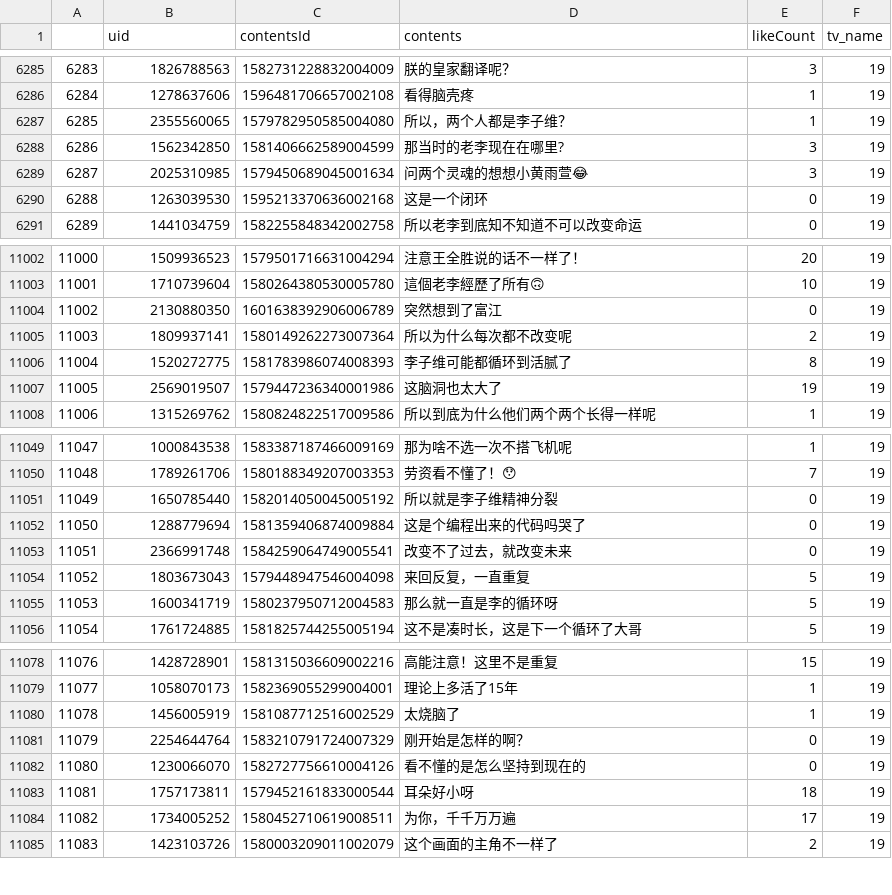
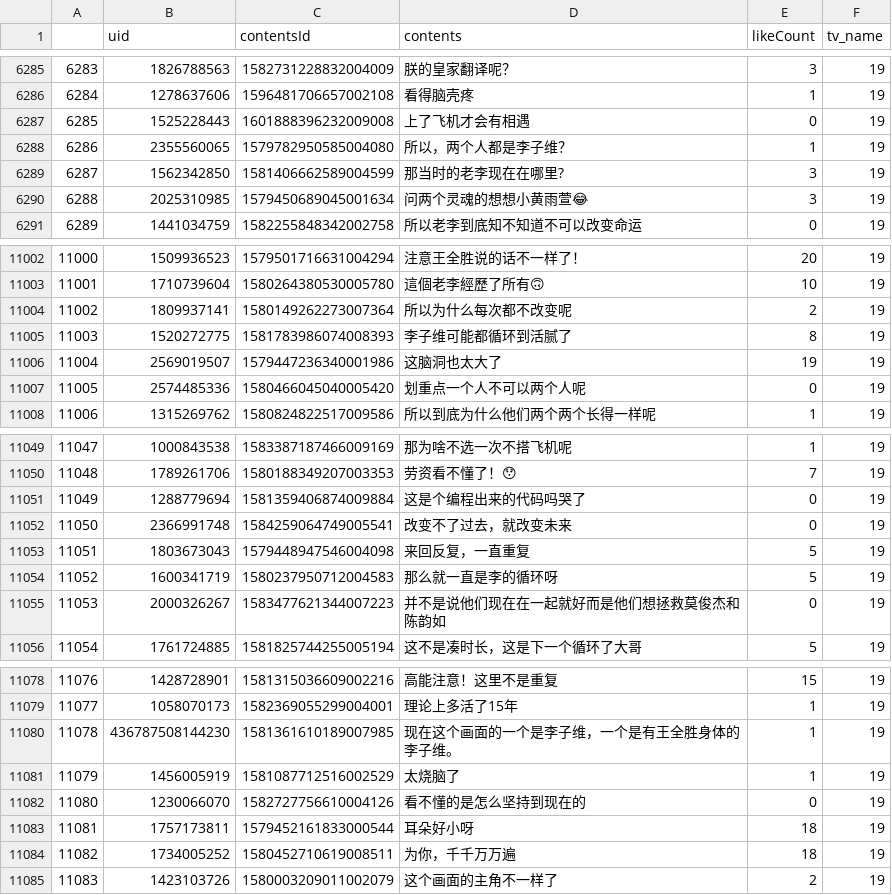
Before and after one commit to lzixin9/Video-Bullets-Spider, a CSV file: aiqiyi/bullet/19.csv, drawn as a sheet; only a part is shown, gaps mark what is left out; removed rows and columns are numbered as before the commit, all else as after; the diff covers the shown part only; the diff names each change by its address in the sheet, - before the commit and + after, or states it on an @@ line.

```diff
--- a/aiqiyi/bullet/19.csv
+++ b/aiqiyi/bullet/19.csv
+row 6287: 6285 | 1525228443 | 1601888396232009008 | 上了飞机才会有相遇 | 0 | 19
@@ column A renumbered between rows 6288 and 13114 @@
-row 6290: 6288 | 1263039530 | 1595213370636002168 | 这是一个闭环 | 0 | 19
-row 11004: 11002 | 2130880350 | 1601638392906006789 | 突然想到了富江 | 0 | 19
+row 11007: 11005 | 2574485336 | 1580466045040005420 | 划重点一个人不可以两个人呢 | 0 | 19
-row 11051: 11049 | 1650785440 | 1582014050045005192 | 所以就是李子维精神分裂 | 0 | 19
+row 11055: 11053 | 2000326267 | 1583477621344007223 | 并不是说他们现在在一起就好而是他们想拯救莫俊杰和陈韵如 | 0 | 19
+row 11080: 11078 | 436787508144230 | 1581361610189007985 | 现在这个画面的一个是李子维，一个是有王全胜身体的李子维。 | 1 | 19
-row 11081: 11079 | 2254644764 | 1583210791724007329 | 刚开始是怎样的啊？ | 0 | 19
-E11084 (likeCount): 17
+E11084 (likeCount): 18
```
Also changed, not shown: 4 added rows, 4 removed rows and 28 edited cells elsewhere in this file, aiqiyi/bullet/20.csv, aiqiyi/bullet/21.csv, 32 other files.
